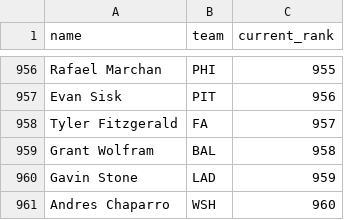
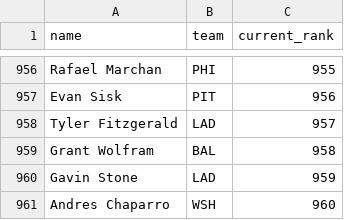
Before and after one commit to kyeill/dynasty, a CSV file: lastgood/mlb_current.csv, drawn as a sheet; only a part is shown, gaps mark what is left out.

```diff
--- a/lastgood/mlb_current.csv
+++ b/lastgood/mlb_current.csv
@@ -957,3 +957,3 @@ Rafael Marchan,PHI,955
 Evan Sisk,PIT,956
-Tyler Fitzgerald,FA,957
+Tyler Fitzgerald,LAD,957
 Grant Wolfram,BAL,958
```
Also changed, not shown: lastgood/nfl_current.csv, lastgood/nfl_ktc.csv, 22 other files.
